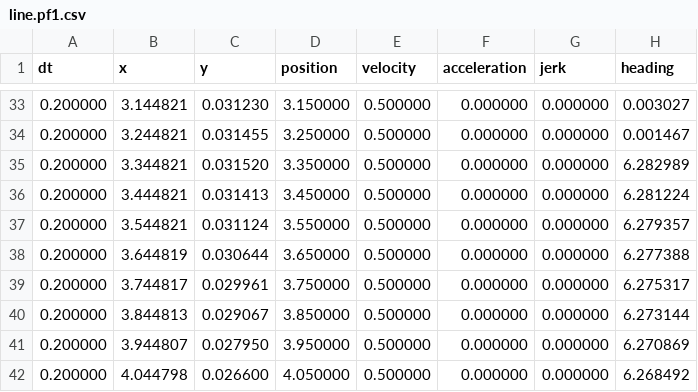
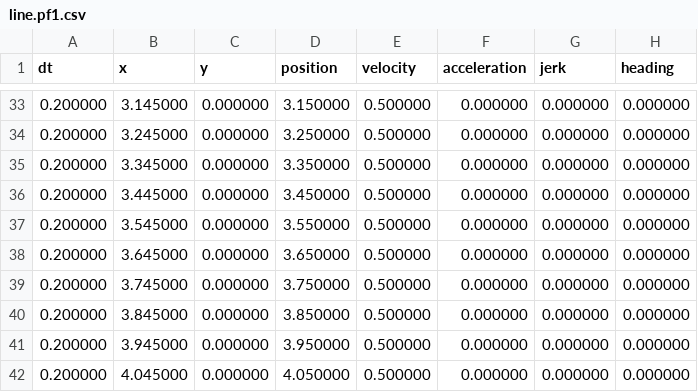
Before and after one commit to IronMechDevelopers/DeepSpace2019, a CSV file: src/main/deploy/paths/line.pf1.csv, drawn as a sheet; only a part is shown, gaps mark what is left out; the diff covers the shown part only.

```diff
--- a/src/main/deploy/paths/line.pf1.csv
+++ b/src/main/deploy/paths/line.pf1.csv
@@ -33,10 +33,10 @@ dt,x,y,position,velocity,acceleration,jerk,heading
-0.200000,3.144821,0.031230,3.150000,0.500000,0.000000,0.000000,0.003027
-0.200000,3.244821,0.031455,3.250000,0.500000,0.000000,0.000000,0.001467
-0.200000,3.344821,0.031520,3.350000,0.500000,0.000000,0.000000,6.282989
-0.200000,3.444821,0.031413,3.450000,0.500000,0.000000,0.000000,6.281224
-0.200000,3.544821,0.031124,3.550000,0.500000,0.000000,0.000000,6.279357
-0.200000,3.644819,0.030644,3.650000,0.500000,0.000000,0.000000,6.277388
-0.200000,3.744817,0.029961,3.750000,0.500000,0.000000,0.000000,6.275317
-0.200000,3.844813,0.029067,3.850000,0.500000,0.000000,0.000000,6.273144
-0.200000,3.944807,0.027950,3.950000,0.500000,0.000000,0.000000,6.270869
-0.200000,4.044798,0.026600,4.050000,0.500000,0.000000,0.000000,6.268492
+0.200000,3.145000,0.000000,3.150000,0.500000,0.000000,0.000000,0.000000
+0.200000,3.245000,0.000000,3.250000,0.500000,0.000000,0.000000,0.000000
+0.200000,3.345000,0.000000,3.350000,0.500000,0.000000,0.000000,0.000000
+0.200000,3.445000,0.000000,3.450000,0.500000,0.000000,0.000000,0.000000
+0.200000,3.545000,0.000000,3.550000,0.500000,0.000000,0.000000,0.000000
+0.200000,3.645000,0.000000,3.650000,0.500000,0.000000,0.000000,0.000000
+0.200000,3.745000,0.000000,3.750000,0.500000,0.000000,0.000000,0.000000
+0.200000,3.845000,0.000000,3.850000,0.500000,0.000000,0.000000,0.000000
+0.200000,3.945000,0.000000,3.950000,0.500000,0.000000,0.000000,0.000000
+0.200000,4.045000,0.000000,4.050000,0.500000,0.000000,0.000000,0.000000
```
Also changed, not shown: 1 added row, 1 removed row and 125 edited cells elsewhere in this file, src/main/deploy/output/line.left.pf1.csv, src/main/deploy/output/line.pf1.csv, 9 other files.
